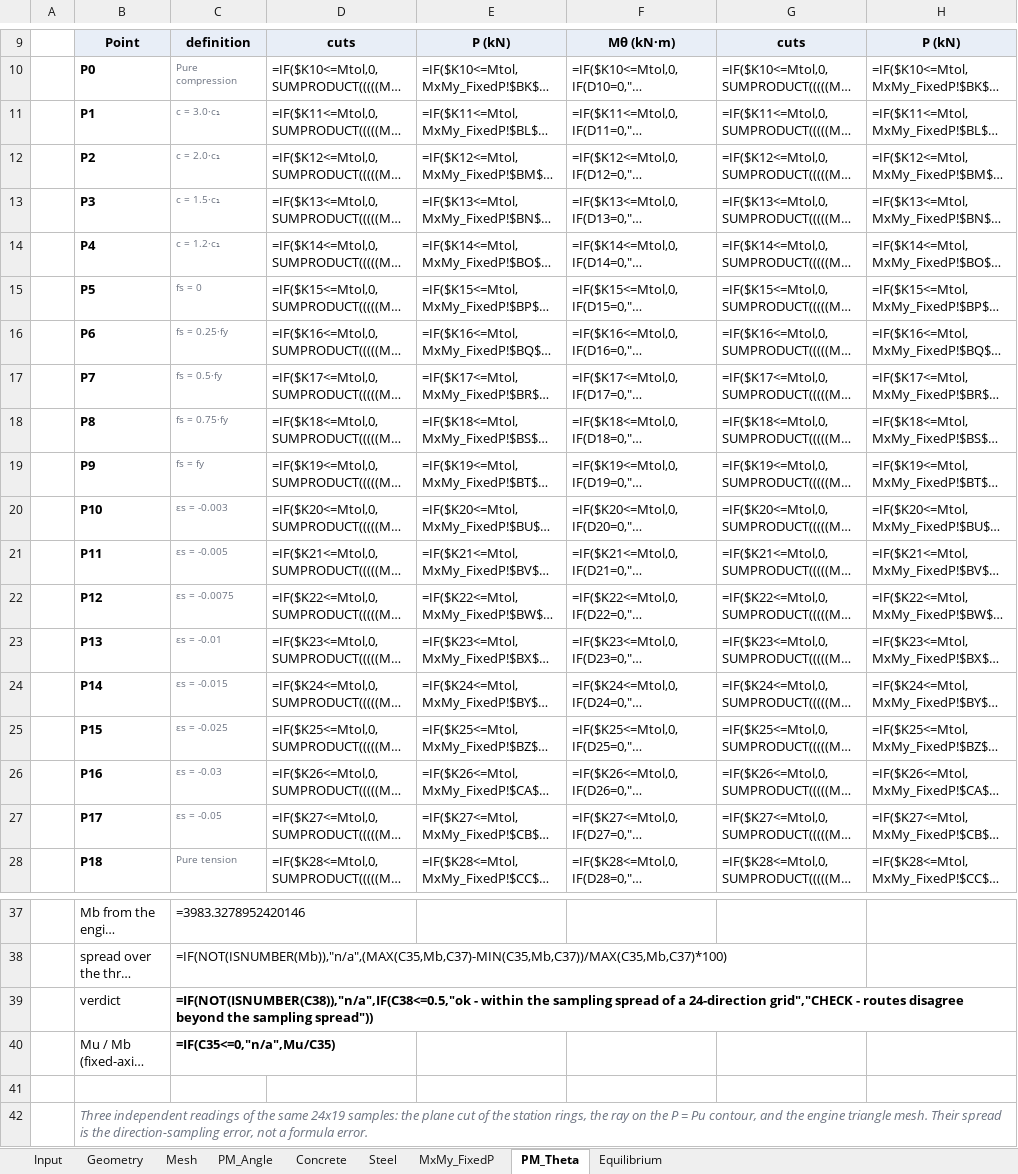
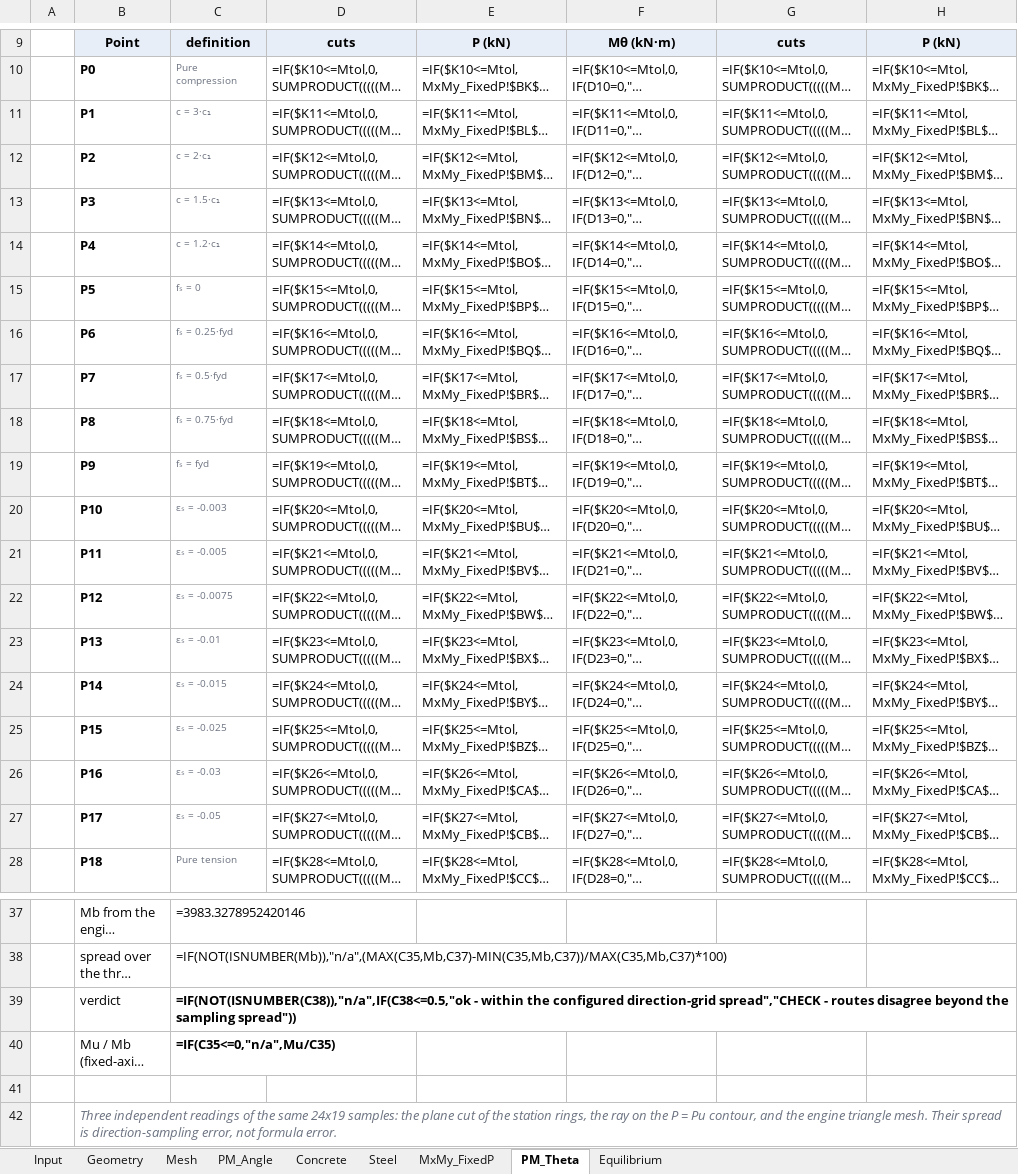
Before and after one commit to lxhungdp/RC-concrete-section, an Excel workbook: docs/example case/PM-advanced-7-2D-reference-case-LC1-beta15.xlsx, sheet PM_Theta, drawn as a sheet; only a part is shown, gaps mark what is left out; long unchanged cells end in …; values as stored, in another font and other column widths than the file's, no borders; formulas without a stored value are shown as written; the diff names each change by its address in the sheet, - before the commit and + after, or states it on an @@ line.

```diff
--- a/docs/example case/PM-advanced-7-2D-reference-case-LC1-beta15.xlsx (sheet PM_Theta)
+++ b/docs/example case/PM-advanced-7-2D-reference-case-LC1-beta15.xlsx (sheet PM_Theta)
-C11: c = 3.0·c₁
+C11: c = 3·c₁
-C12: c = 2.0·c₁
+C12: c = 2·c₁
-C15: fs = 0
+C15: fₛ = 0
-C16: fs = 0.25·fy
+C16: fₛ = 0.25·fyd
-C17: fs = 0.5·fy
+C17: fₛ = 0.5·fyd
-C18: fs = 0.75·fy
+C18: fₛ = 0.75·fyd
-C19: fs = fy
+C19: fₛ = fyd
-C20: εs = -0.003
+C20: εₛ = -0.003
-C21: εs = -0.005
+C21: εₛ = -0.005
-C22: εs = -0.0075
+C22: εₛ = -0.0075
-C23: εs = -0.01
+C23: εₛ = -0.01
-C24: εs = -0.015
+C24: εₛ = -0.015
-C25: εs = -0.025
+C25: εₛ = -0.025
-C26: εs = -0.03
+C26: εₛ = -0.03
-C27: εs = -0.05
+C27: εₛ = -0.05
-C39: …within the sampling spread of a 24-direction grid","CHECK - routes…
+C39: …within the configured direction-grid spread","CHECK - routes…
-B42: …spread is the direction-sampling error, not a formula error.
+B42: …spread is direction-sampling error, not formula error.
```
Also changed, not shown: sheet MxMy_FixedP, sheet Input, sheet PM_Angle, sheet Concrete, 36 other files.
